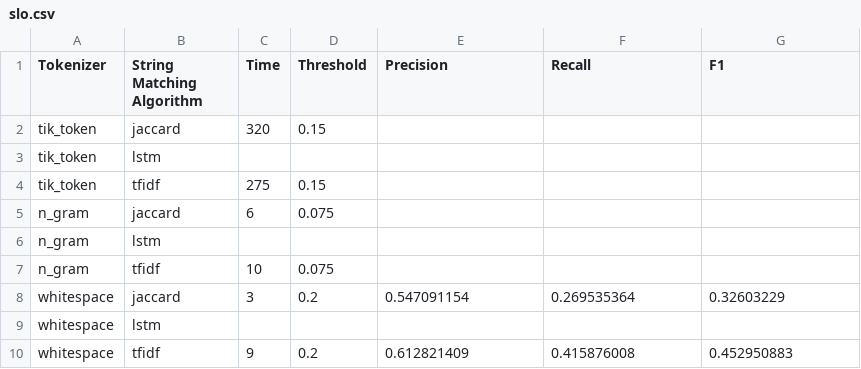
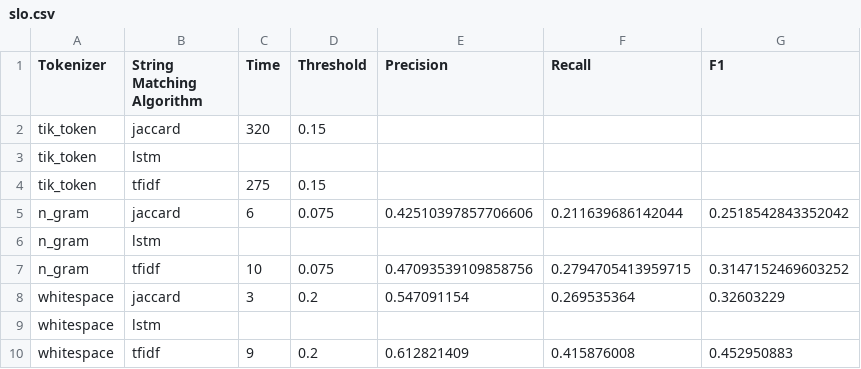
Before and after one commit to bvabhijeeth1999/CS_839_Project, a CSV file: slo.csv, drawn as a sheet.

Commit message:
Add metrics for n_gram

```diff
--- a/slo.csv
+++ b/slo.csv
@@ -4,5 +4,5 @@ tik_token,lstm,,,,,
 tik_token,tfidf,275,0.15,,,
-n_gram,jaccard,6,0.075,,,
+n_gram,jaccard,6,0.075,0.42510397857706606,0.211639686142044,0.2518542843352042
 n_gram,lstm,,,,,
-n_gram,tfidf,10,0.075,,,
+n_gram,tfidf,10,0.075,0.47093539109858756,0.2794705413959715,0.3147152469603252
 whitespace,jaccard,3,0.2,0.547091154,0.269535364,0.32603229
```
